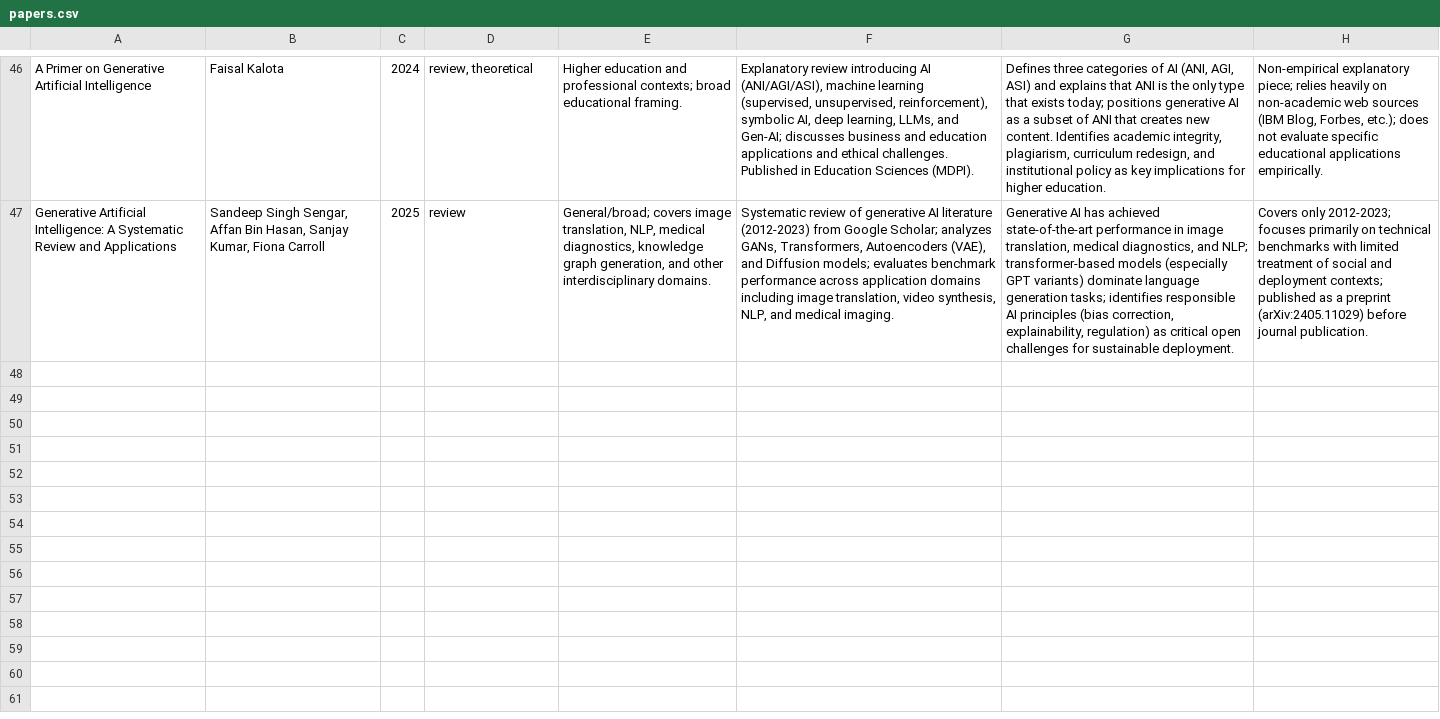
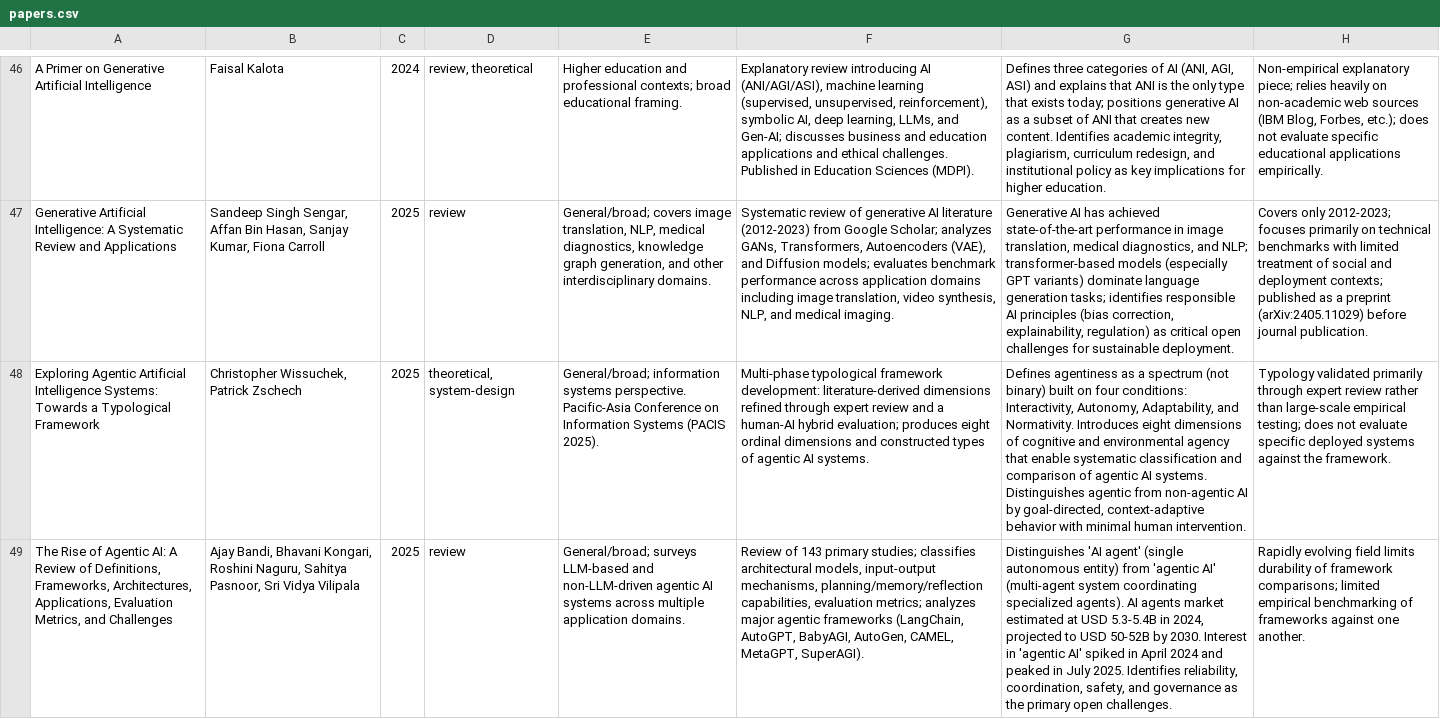
Before and after one commit to magrimal/tfm-2026-discussion-moderation, a CSV file: docs/literature/papers.csv, drawn as a sheet; only a part is shown, gaps mark what is left out; the diff covers the shown part only; the diff names each change by its address in the sheet, - before the commit and + after, or states it on an @@ line.

```diff
--- a/docs/literature/papers.csv
+++ b/docs/literature/papers.csv
+row 48: Exploring Agentic Artificial Intelligence Systems: Towards a Typological Framework | Christopher Wissuchek, Patrick Zschech | 2025 | theoretical, system-design | General/broad; information systems perspective. Pacific-Asia Conference on Information Systems (PACIS 2025). | Multi-phase typological framework development: literature-derived dimensions refined through expert review and a human-AI hybrid evaluation; produces eight ordinal dimensions and constructed types of agentic AI systems. | Defines agentiness as a spectrum (not binary) built on four conditions: Interactivity, Autonomy, Adaptability, and Normativity. Introduces eight dimensions of cognitive and environmental agency that enable systematic classification and comparison of agentic AI systems. Distinguishes agentic from non-agentic AI by goal-directed, context-adaptive behavior with minimal human intervention. | Typology validated primarily through expert review rather than large-scale empirical testing; does not evaluate specific deployed systems against the framework.
+row 49: The Rise of Agentic AI: A Review of Definitions, Frameworks, Architectures, Applications, Evaluation Metrics, and Challenges | Ajay Bandi, Bhavani Kongari, Roshini Naguru, Sahitya Pasnoor, Sri Vidya Vilipala | 2025 | review | General/broad; surveys LLM-based and non-LLM-driven agentic AI systems across multiple application domains. | Review of 143 primary studies; classifies architectural models, input-output mechanisms, planning/memory/reflection capabilities, evaluation metrics; analyzes major agentic frameworks (LangChain, AutoGPT, BabyAGI, AutoGen, CAMEL, MetaGPT, SuperAGI). | Distinguishes 'AI agent' (single autonomous entity) from 'agentic AI' (multi-agent system coordinating specialized agents). AI agents market estimated at USD 5.3-5.4B in 2024, projected to USD 50-52B by 2030. Interest in 'agentic AI' spiked in April 2024 and peaked in July 2025. Identifies reliability, coordination, safety, and governance as the primary open challenges. | Rapidly evolving field limits durability of framework comparisons; limited empirical benchmarking of frameworks against one another.
```
Also changed, not shown: 2 added rows elsewhere in this file, 1 other file.
